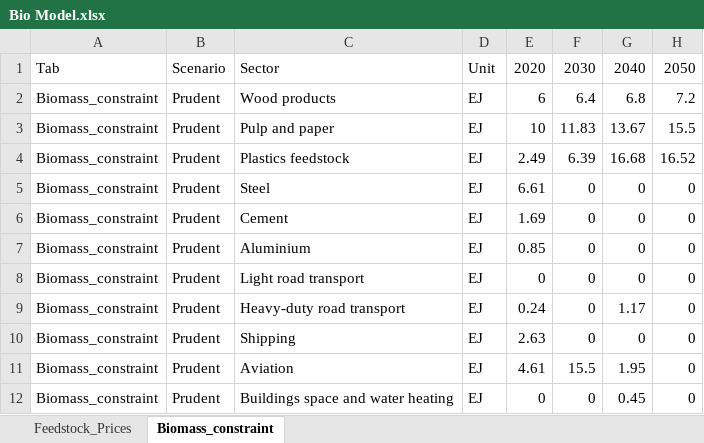
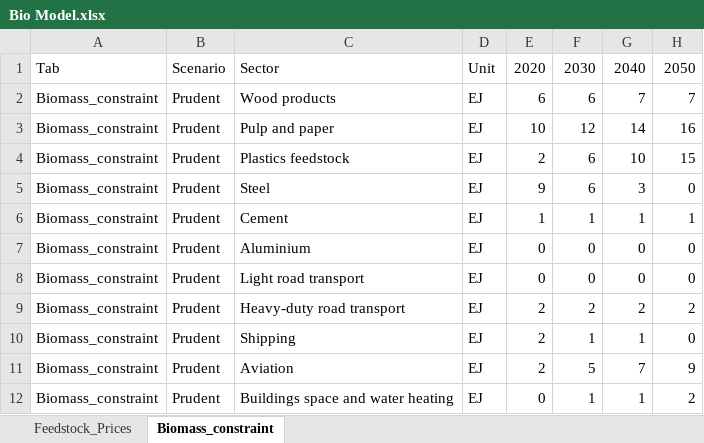
Before and after one commit to missionpossiblepartnership/mpp-steel-model, an Excel workbook: mppsteel/data/import_data/Bio Model.xlsx, sheet Biomass_constraint, drawn as a sheet; only a part is shown; values as stored, in another font and other column widths than the file's, no borders; the diff covers the shown part only; the diff names each change by its address in the sheet, - before the commit and + after, or states it on an @@ line.

```diff
--- a/mppsteel/data/import_data/Bio Model.xlsx (sheet Biomass_constraint)
+++ b/mppsteel/data/import_data/Bio Model.xlsx (sheet Biomass_constraint)
-F2: 6.4
+F2: 6
-G2: 6.8
+G2: 7
-H2: 7.2
+H2: 7
-F3: 11.83
+F3: 12
-G3: 13.67
+G3: 14
-H3: 15.5
+H3: 16
-E4: 2.49
+E4: 2
-F4: 6.39
+F4: 6
-G4: 16.68
+G4: 10
-H4: 16.52
+H4: 15
-E5: 6.61
+E5: 9
-F5: 0
+F5: 6
-G5: 0
+G5: 3
-E6: 1.69
+E6: 1
-F6: 0
+F6: 1
-G6: 0
+G6: 1
-H6: 0
+H6: 1
-E7: 0.85
+E7: 0
-E9: 0.24
+E9: 2
-F9: 0
+F9: 2
-G9: 1.17
+G9: 2
-H9: 0
+H9: 2
-E10: 2.63
+E10: 2
-F10: 0
+F10: 1
-G10: 0
+G10: 1
-E11: 4.61
+E11: 2
-F11: 15.5
+F11: 5
-G11: 1.95
+G11: 7
-H11: 0
+H11: 9
-F12: 0
+F12: 1
-G12: 0.45
+G12: 1
-H12: 0
+H12: 2
```
Also changed, not shown: 48 edited cells elsewhere in this sheet, sheet Feedstock_Prices, mppsteel/data/import_data/CCS Model.xlsx, mppsteel/data/import_data/H2 Model.xlsx, 1 other file.
